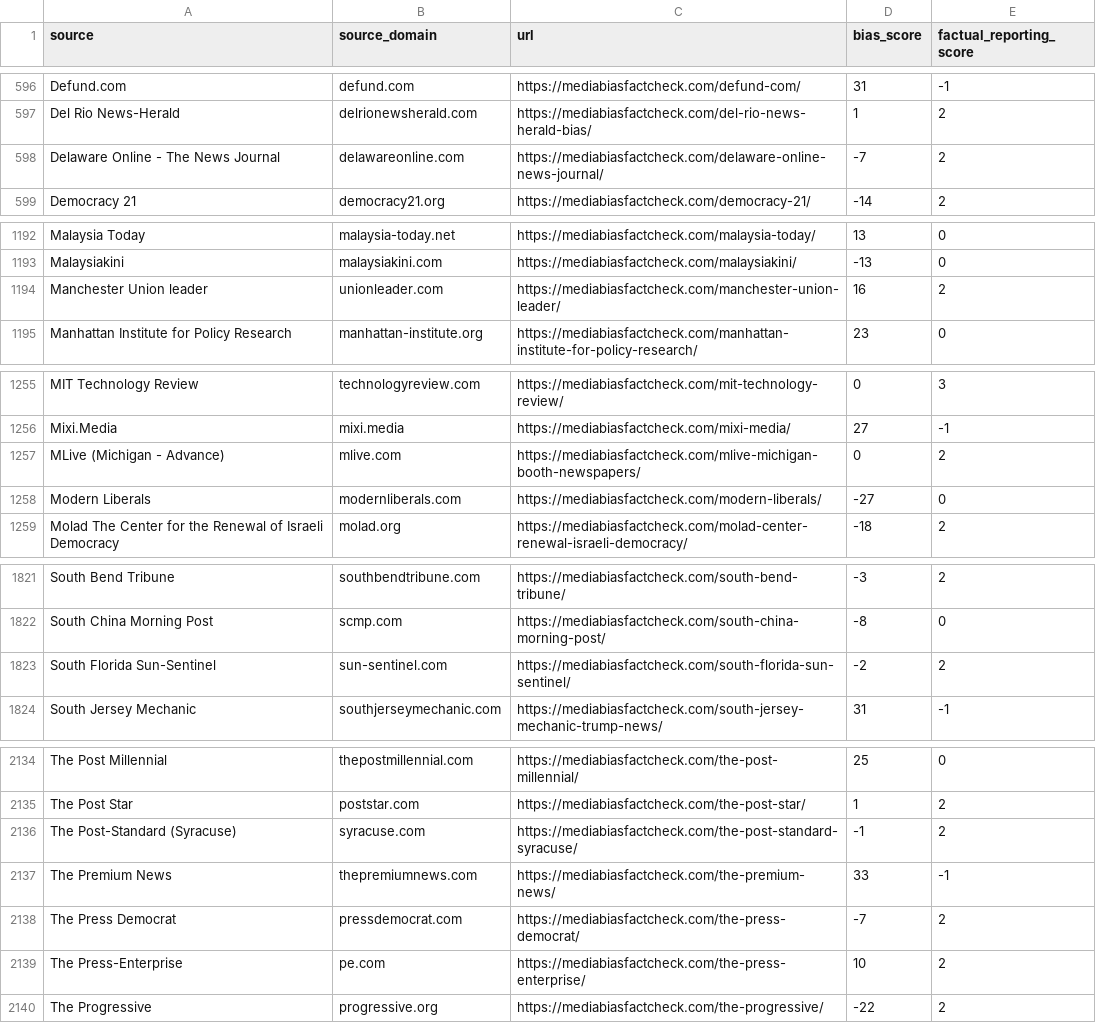
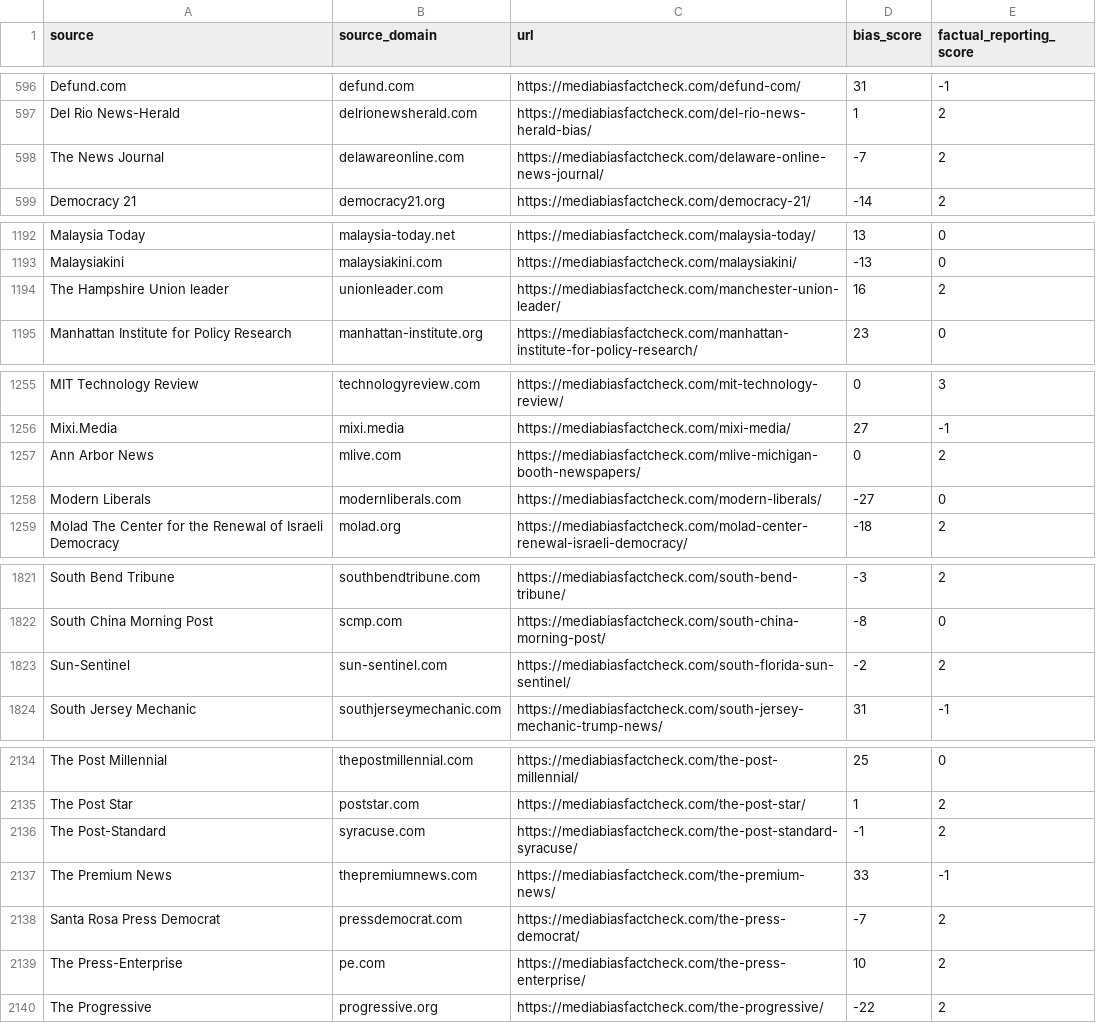
Before and after one commit to danielmalmer/knight-outlets, a CSV file: pcad-digest.csv, drawn as a sheet; only a part is shown, gaps mark what is left out; the diff covers the shown part only.

```diff
--- a/pcad-digest.csv
+++ b/pcad-digest.csv
@@ -597,3 +597,3 @@ Defund.com,defund.com,https://mediabiasfactcheck.com/defund-com/,31,-1
 Del Rio News-Herald,delrionewsherald.com,https://mediabiasfactcheck.com/del-rio-news-herald-bias/,1,2
-Delaware Online - The News Journal,delawareonline.com,https://mediabiasfactcheck.com/delaware-online-news-journal/,-7,2
+The News Journal,delawareonline.com,https://mediabiasfactcheck.com/delaware-online-news-journal/,-7,2
 Democracy 21,democracy21.org,https://mediabiasfactcheck.com/democracy-21/,-14,2
@@ -1193,3 +1193,3 @@ Malaysia Today,malaysia-today.net,https://mediabiasfactcheck.com/malaysia-today/
 Malaysiakini,malaysiakini.com,https://mediabiasfactcheck.com/malaysiakini/,-13,0
-Manchester Union leader,unionleader.com,https://mediabiasfactcheck.com/manchester-union-leader/,16,2
+The Hampshire Union leader,unionleader.com,https://mediabiasfactcheck.com/manchester-union-leader/,16,2
 Manhattan Institute for Policy Research,manhattan-institute.org,https://mediabiasfactcheck.com/manhattan-institute-for-policy-research/,23,0
@@ -1256,3 +1256,3 @@ MIT Technology Review,technologyreview.com,https://mediabiasfactcheck.com/mit-te
 Mixi.Media,mixi.media,https://mediabiasfactcheck.com/mixi-media/,27,-1
-MLive (Michigan - Advance),mlive.com,https://mediabiasfactcheck.com/mlive-michigan-booth-newspapers/,0,2
+Ann Arbor News,mlive.com,https://mediabiasfactcheck.com/mlive-michigan-booth-newspapers/,0,2
 Modern Liberals,modernliberals.com,https://mediabiasfactcheck.com/modern-liberals/,-27,0
@@ -1822,3 +1822,3 @@ South Bend Tribune,southbendtribune.com,https://mediabiasfactcheck.com/south-ben
 South China Morning Post,scmp.com,https://mediabiasfactcheck.com/south-china-morning-post/,-8,0
-South Florida Sun-Sentinel,sun-sentinel.com,https://mediabiasfactcheck.com/south-florida-sun-sentinel/,-2,2
+Sun-Sentinel,sun-sentinel.com,https://mediabiasfactcheck.com/south-florida-sun-sentinel/,-2,2
 South Jersey Mechanic,southjerseymechanic.com,https://mediabiasfactcheck.com/south-jersey-mechanic-trump-news/,31,-1
@@ -2135,5 +2135,5 @@ The Post Millennial,thepostmillennial.com,https://mediabiasfactcheck.com/the-pos
 The Post Star,poststar.com,https://mediabiasfactcheck.com/the-post-star/,1,2
-The Post-Standard (Syracuse),syracuse.com,https://mediabiasfactcheck.com/the-post-standard-syracuse/,-1,2
+The Post-Standard,syracuse.com,https://mediabiasfactcheck.com/the-post-standard-syracuse/,-1,2
 The Premium News,thepremiumnews.com,https://mediabiasfactcheck.com/the-premium-news/,33,-1
-The Press Democrat,pressdemocrat.com,https://mediabiasfactcheck.com/the-press-democrat/,-7,2
+Santa Rosa Press Democrat,pressdemocrat.com,https://mediabiasfactcheck.com/the-press-democrat/,-7,2
 The Press-Enterprise,pe.com,https://mediabiasfactcheck.com/the-press-enterprise/,10,2
```
Also changed, not shown: 10 edited cells elsewhere in this file.
